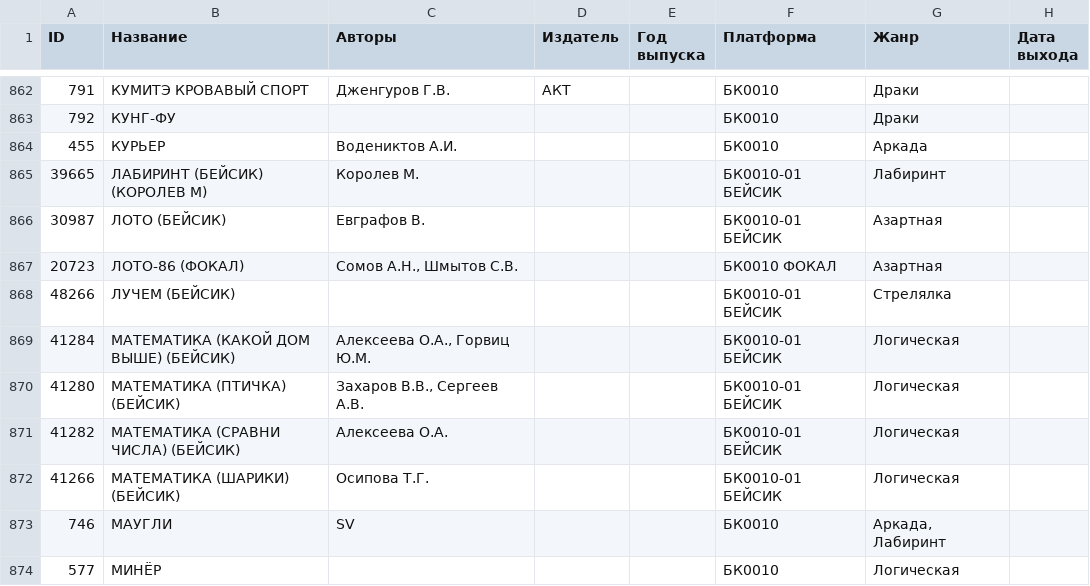
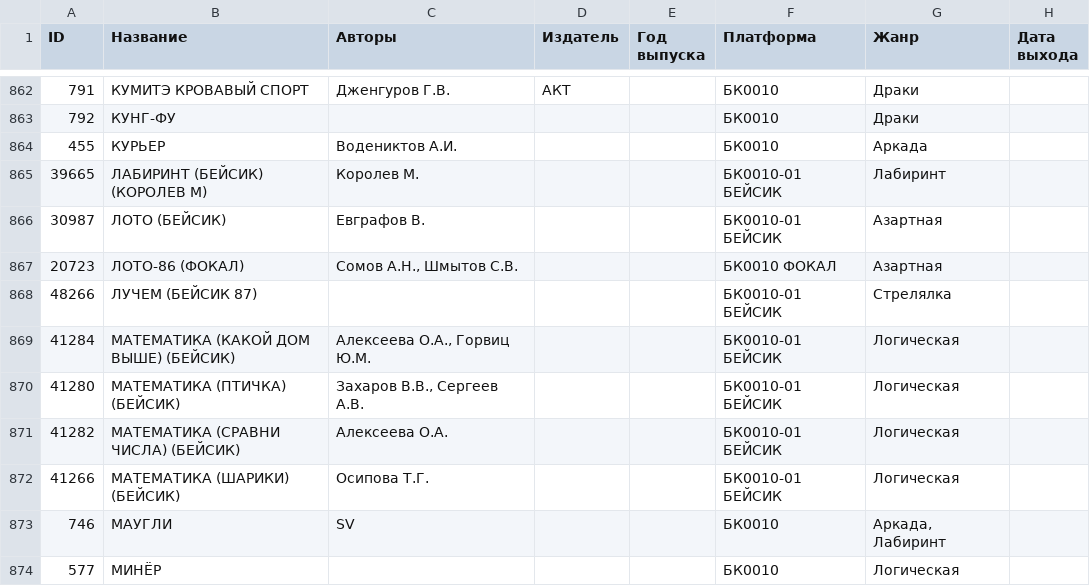
Before and after one commit to kalininskiy/bk-catalog, a CSV file: content/games.csv, drawn as a sheet; only a part is shown, gaps mark what is left out; the diff covers the shown part only; the diff names each change by its address in the sheet, - before the commit and + after, or states it on an @@ line.

```diff
--- a/content/games.csv
+++ b/content/games.csv
-B868 (Название): ЛУЧЕМ (БЕЙСИК)
+B868 (Название): ЛУЧЕМ (БЕЙСИК 87)
```
Also changed, not shown: 3 added rows, 3 removed rows and 11 edited cells elsewhere in this file.
